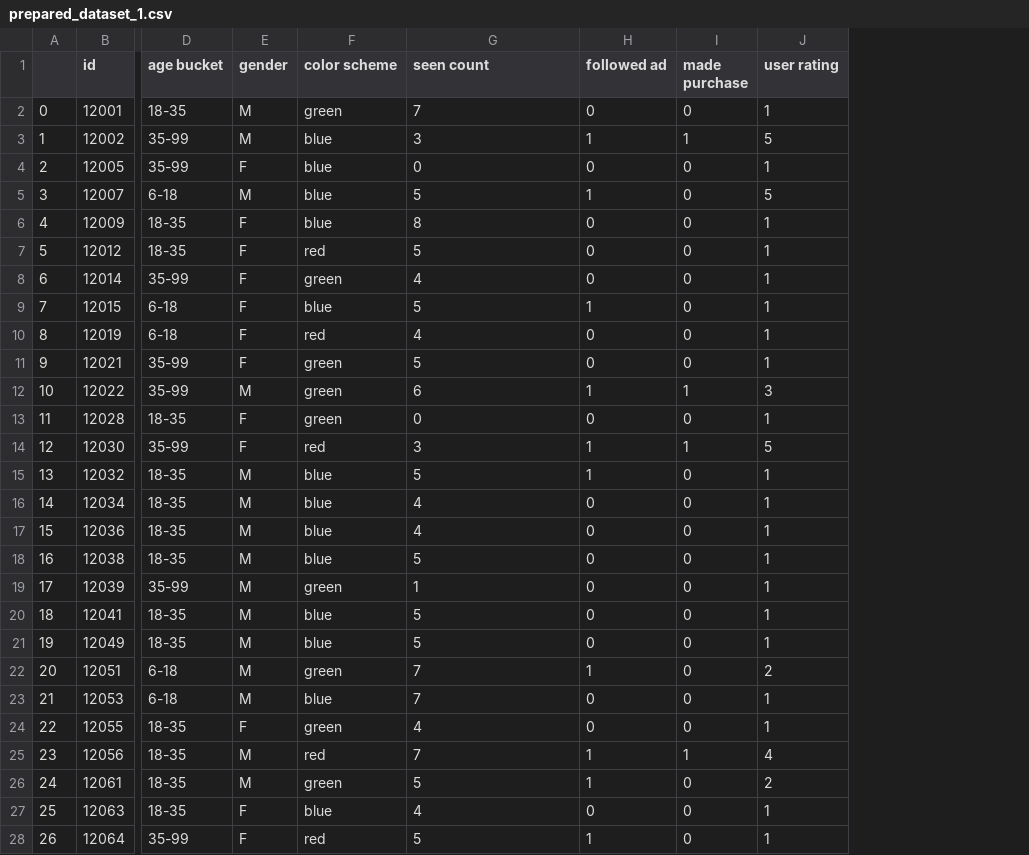
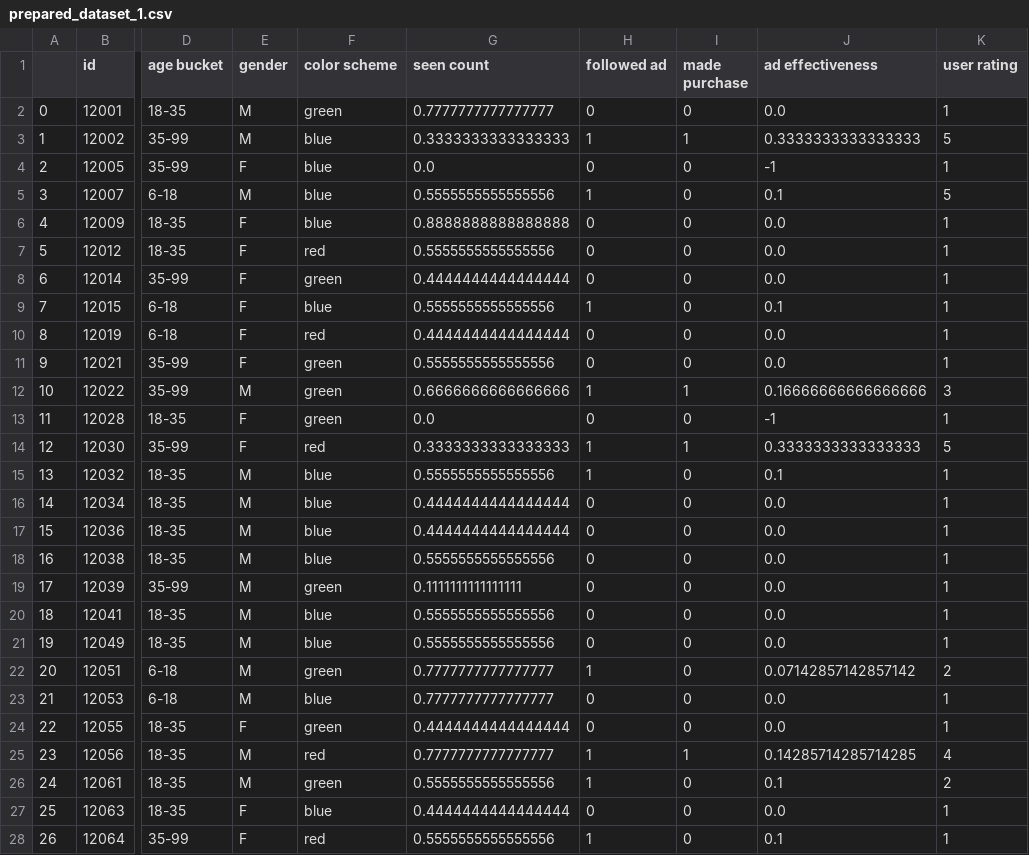
Before and after one commit to AndriiLatysh/ml_course, a CSV file: 1_data_preparation/prepared_dataset_1.csv, drawn as a sheet; only a part is shown, gaps mark what is left out; the diff covers the shown part only; the diff names each change by its address in the sheet, - before the commit and + after, or states it on an @@ line.

Commit message:
Data preparation project extended.

```diff
--- a/1_data_preparation/prepared_dataset_1.csv
+++ b/1_data_preparation/prepared_dataset_1.csv
+column J (ad effectiveness), rows 2-28: 0.0 | 0.3333333333333333 | -1 | 0.1 | 0.0 | 0.0 | 0.0 | 0.1 | 0.0 | 0.0 | 0.16666666666666666 | -1 | 0.3333333333333333 | 0.1 | 0.0 | 0.0 | 0.0 | 0.0 | 0.0 | 0.0 | 0.07142857142857142 | 0.0 | 0.0 | 0.14285714285714285 | 0.1 | 0.0 | 0.1
-G2 (seen count): 7
+G2 (seen count): 0.7777777777777777
-G3 (seen count): 3
+G3 (seen count): 0.3333333333333333
-G4 (seen count): 0
+G4 (seen count): 0.0
-G5 (seen count): 5
+G5 (seen count): 0.5555555555555556
-G6 (seen count): 8
+G6 (seen count): 0.8888888888888888
-G7 (seen count): 5
+G7 (seen count): 0.5555555555555556
-G8 (seen count): 4
+G8 (seen count): 0.4444444444444444
-G9 (seen count): 5
+G9 (seen count): 0.5555555555555556
-G10 (seen count): 4
+G10 (seen count): 0.4444444444444444
-G11 (seen count): 5
+G11 (seen count): 0.5555555555555556
-G12 (seen count): 6
+G12 (seen count): 0.6666666666666666
-G13 (seen count): 0
+G13 (seen count): 0.0
-G14 (seen count): 3
+G14 (seen count): 0.3333333333333333
-G15 (seen count): 5
+G15 (seen count): 0.5555555555555556
-G16:G17 (seen count): 4
+G16:G17 (seen count): 0.4444444444444444
-G18 (seen count): 5
+G18 (seen count): 0.5555555555555556
-G19 (seen count): 1
+G19 (seen count): 0.1111111111111111
-G20:G21 (seen count): 5
+G20:G21 (seen count): 0.5555555555555556
-G22:G23 (seen count): 7
+G22:G23 (seen count): 0.7777777777777777
-G24 (seen count): 4
+G24 (seen count): 0.4444444444444444
-G25 (seen count): 7
+G25 (seen count): 0.7777777777777777
-G26 (seen count): 5
+G26 (seen count): 0.5555555555555556
-G27 (seen count): 4
+G27 (seen count): 0.4444444444444444
-G28 (seen count): 5
+G28 (seen count): 0.5555555555555556
```
Also changed, not shown: 15 edited cells elsewhere in this file, 1 other file.
